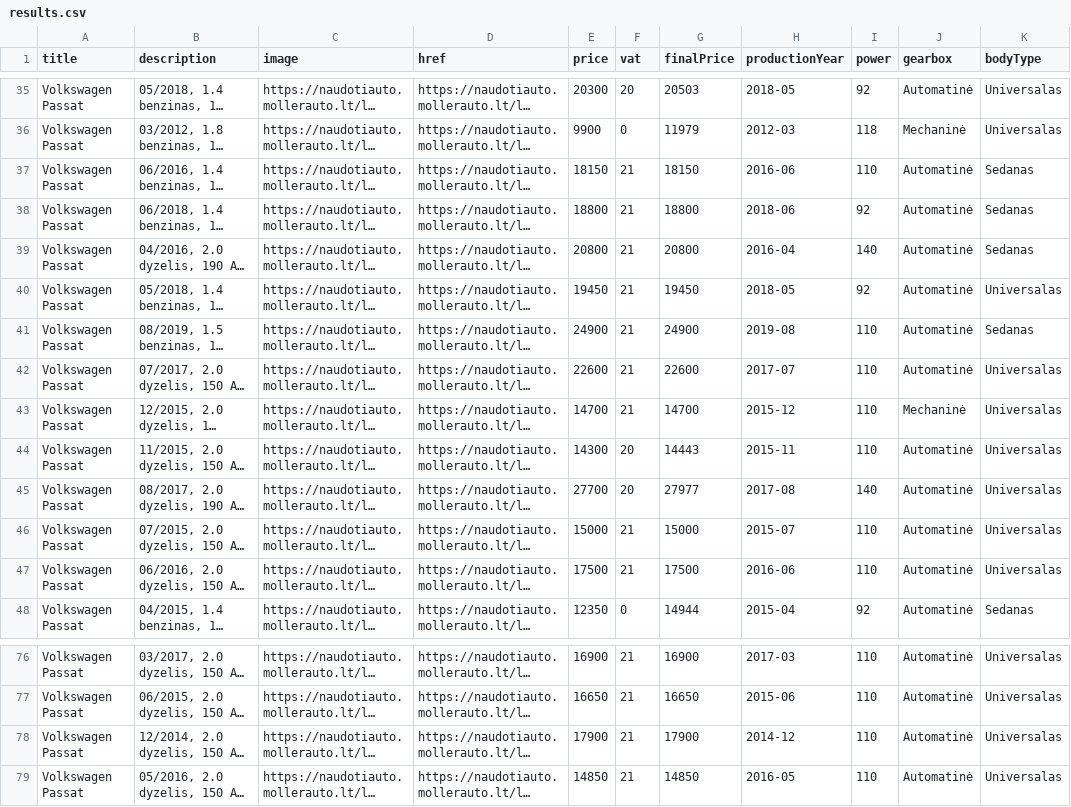
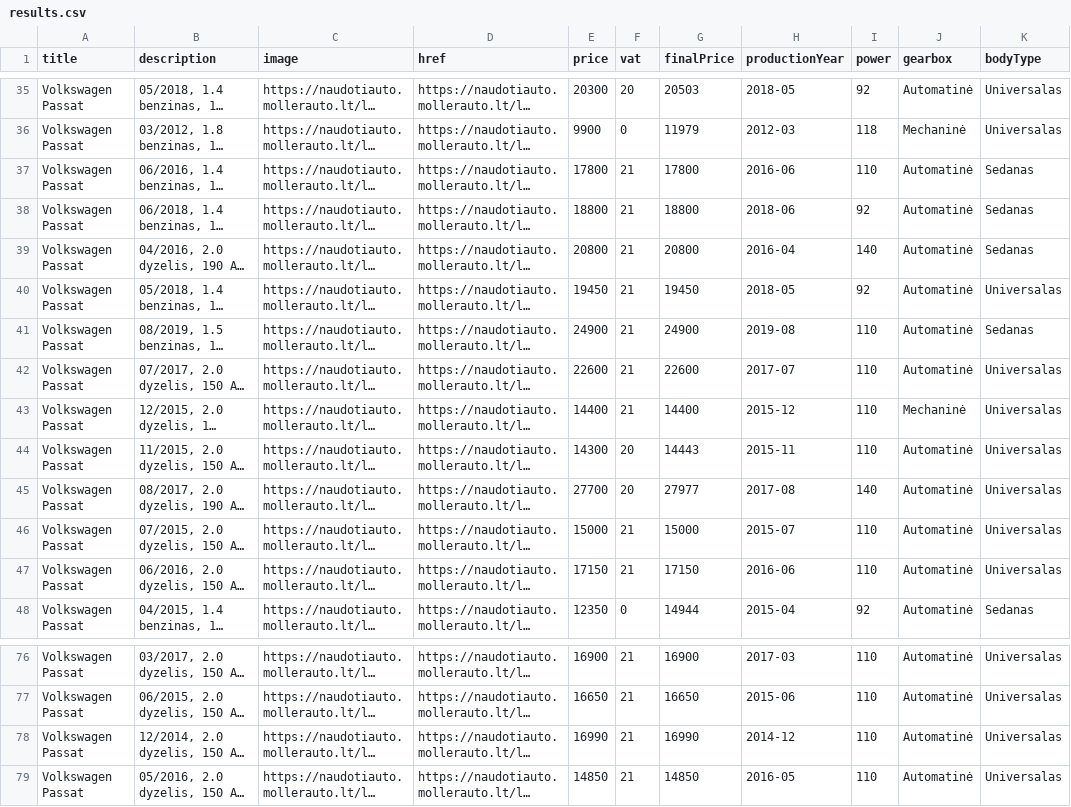
Before and after one commit to voriux/car-searching, a CSV file: results.csv, drawn as a sheet; only a part is shown, gaps mark what is left out; long unchanged cells end in …; the diff names each change by its address in the sheet, - before the commit and + after, or states it on an @@ line.

Commit message:
Update results

```diff
--- a/results.csv
+++ b/results.csv
-E37 (price): 18150
+E37 (price): 17800
-G37 (finalPrice): 18150
+G37 (finalPrice): 17800
-E43 (price): 14700
+E43 (price): 14400
-G43 (finalPrice): 14700
+G43 (finalPrice): 14400
-E47 (price): 17500
+E47 (price): 17150
-G47 (finalPrice): 17500
+G47 (finalPrice): 17150
-E78 (price): 17900
+E78 (price): 16990
-G78 (finalPrice): 17900
+G78 (finalPrice): 16990
```
